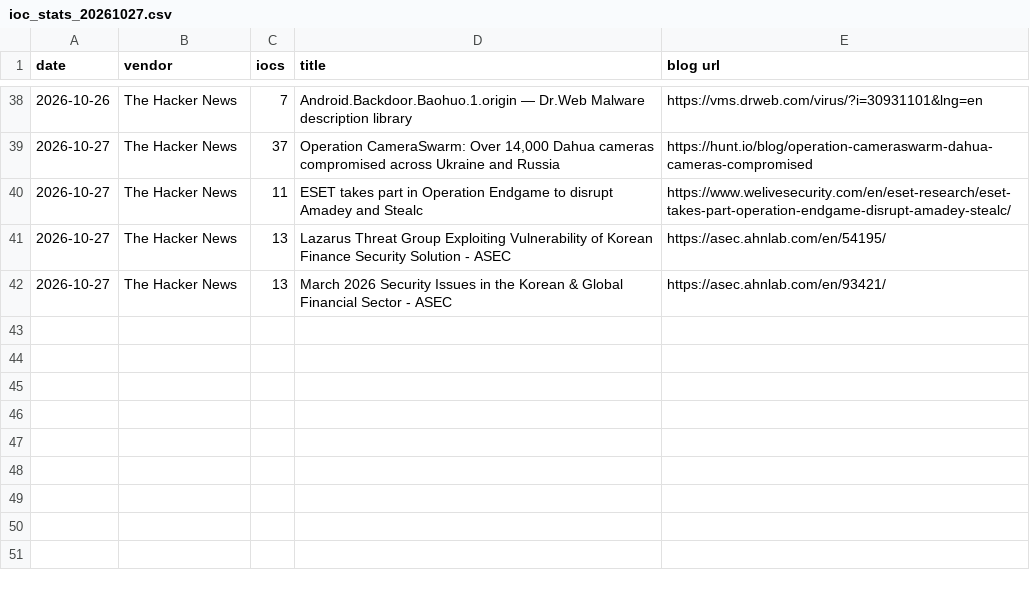
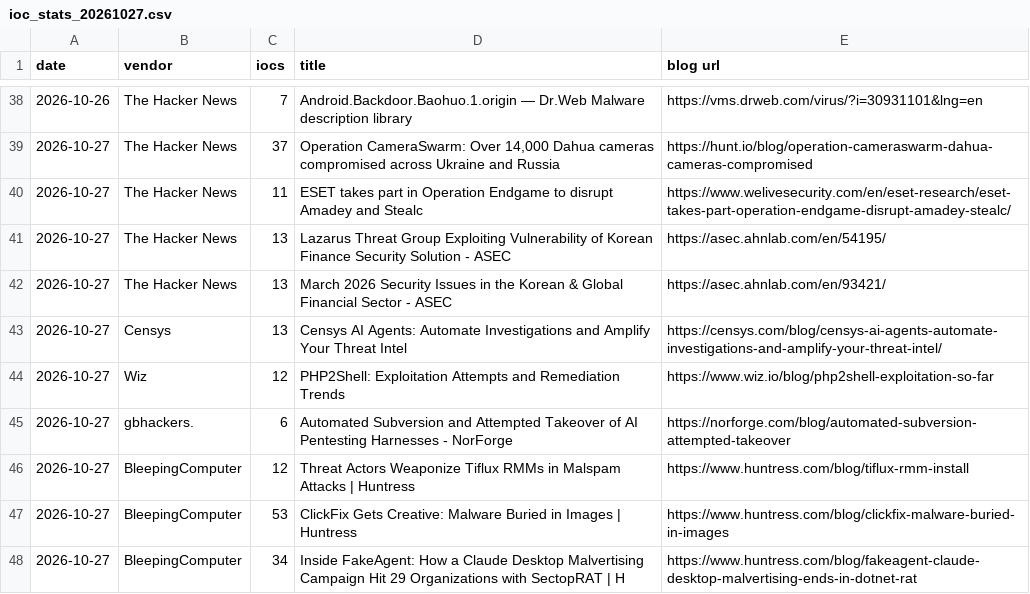
Before and after one commit to fukusuket/fukusuket.github.io, a CSV file: 2026/10/ioc_stats_20261027.csv, drawn as a sheet; only a part is shown, gaps mark what is left out.

```diff
--- a/2026/10/ioc_stats_20261027.csv
+++ b/2026/10/ioc_stats_20261027.csv
@@ -42 +42,7 @@ date,vendor,iocs,title,blog url
 2026-10-27,The Hacker News,13,March 2026 Security Issues in the Korean & Global Financial Sector - ASEC,https://asec.ahnlab.com/en/93421/
+2026-10-27,Censys,13,Censys AI Agents: Automate Investigations and Amplify Your Threat Intel,https://censys.com/blog/censys-ai-agents-automate-investigations-and-amplify-your-threat-intel/
+2026-10-27,Wiz,12,PHP2Shell: Exploitation Attempts and Remediation Trends,https://www.wiz.io/blog/php2shell-exploitation-so-far
+2026-10-27,gbhackers.,6,Automated Subversion and Attempted Takeover of AI Pentesting Harnesses - NorForge,https://norforge.com/blog/automated-subversion-attempted-takeover
+2026-10-27,BleepingComputer,12,Threat Actors Weaponize Tiflux RMMs in Malspam Attacks | Huntress,https://www.huntress.com/blog/tiflux-rmm-install
+2026-10-27,BleepingComputer,53,ClickFix Gets Creative: Malware Buried in Images | Huntress,https://www.huntress.com/blog/clickfix-malware-buried-in-images
+2026-10-27,BleepingComputer,34,Inside FakeAgent: How a Claude Desktop Malvertising Campaign Hit 29 Organizations with SectopRAT | H,https://www.huntress.com/blog/fakeagent-claude-desktop-malvertising-ends-in-dotnet-rat
```
Also changed, not shown: 1 other file.
